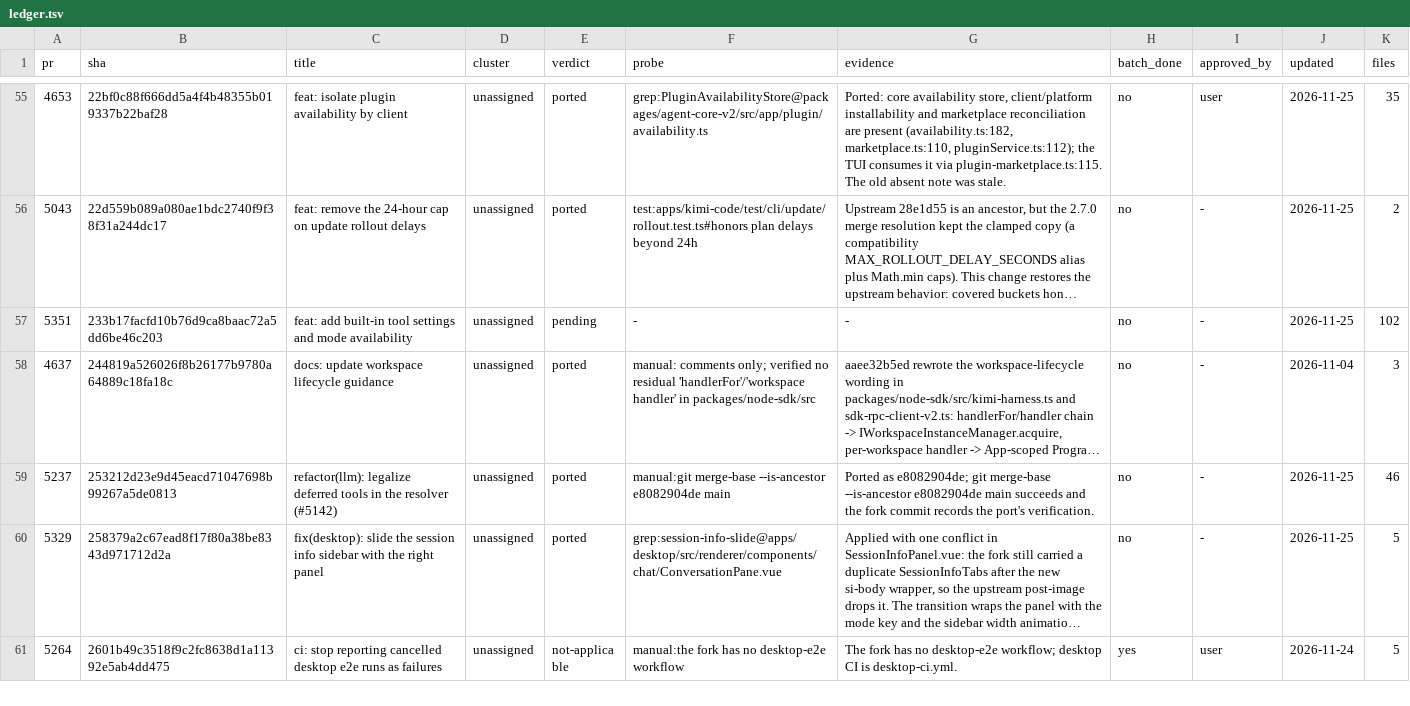
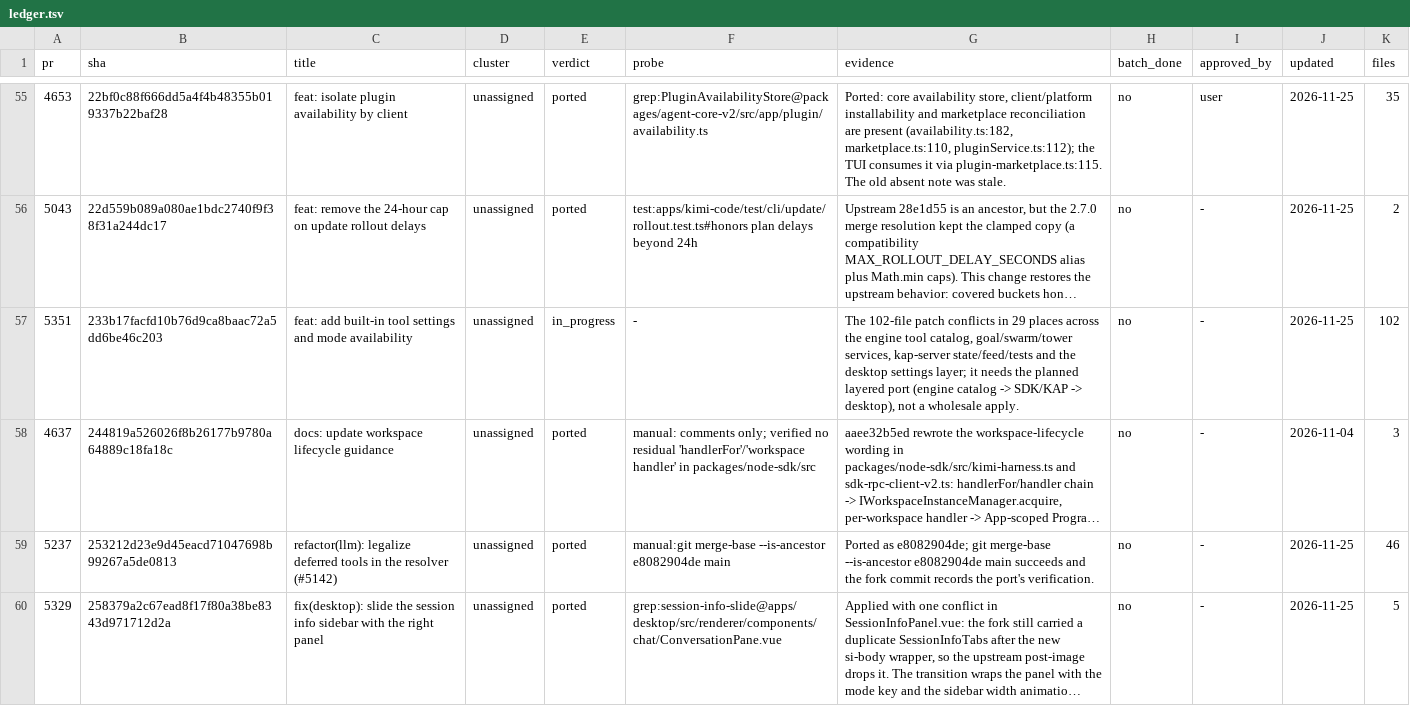
Before and after one commit to 7723qqq/kimi-code, a TSV file: .upstream/ledger.tsv, drawn as a sheet; only a part is shown, gaps mark what is left out; the shorter side is filled out with more unchanged rows; long unchanged cells end in …; the diff covers the shown part only; the diff names each change by its address in the sheet, - before the commit and + after, or states it on an @@ line.

Commit message:
chore(upstream): record the #5432 and #5351 boundaries
The 2.8.0 back-sync is metadata-only here for now: docs/notes are in, the
version bump and changeset consumption wait for the open 2.8.0 rows. The
built-in tool settings port needs its layered breakdown because the raw
patch conflicts in 29 files.

```diff
--- a/.upstream/ledger.tsv
+++ b/.upstream/ledger.tsv
-E57 (verdict): pending
+E57 (verdict): in_progress
-G57 (evidence): -
+G57 (evidence): The 102-file patch conflicts in 29 places across the engine tool catalog, goal/swarm/tower services, kap-server state/feed/tests and the desktop settings layer; it needs the planned layered port (engine catalog -> SDK/KAP -> desktop), not a wholesale apply.
```
Also changed, not shown: 4 edited cells elsewhere in this file.
